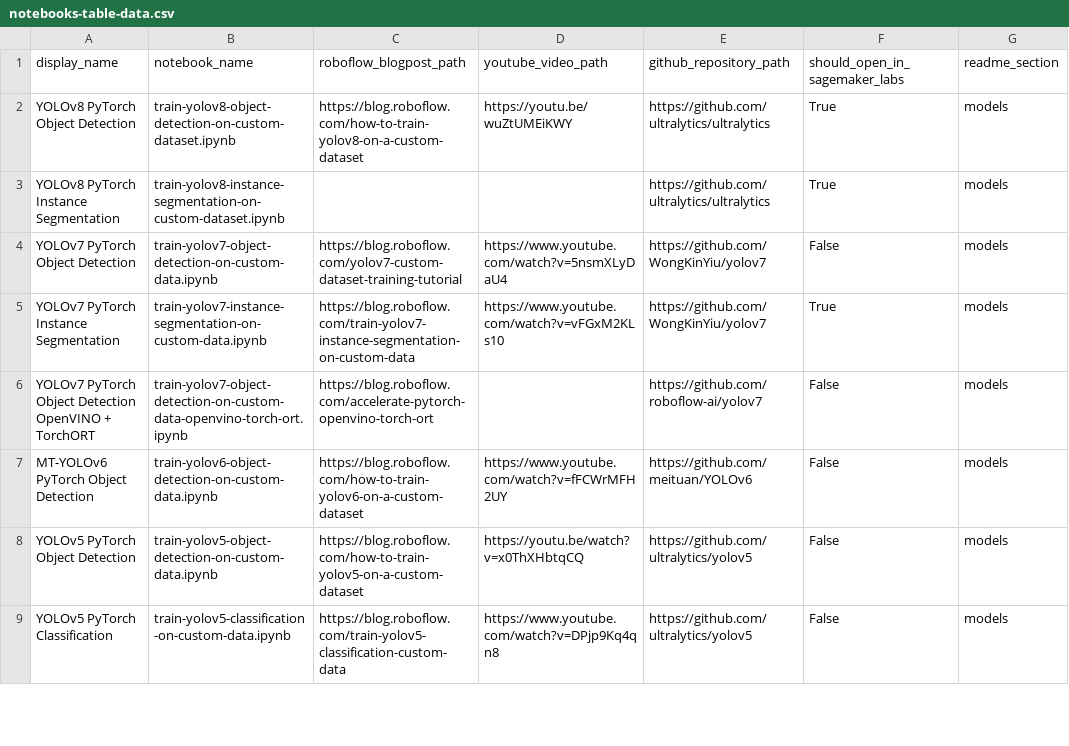
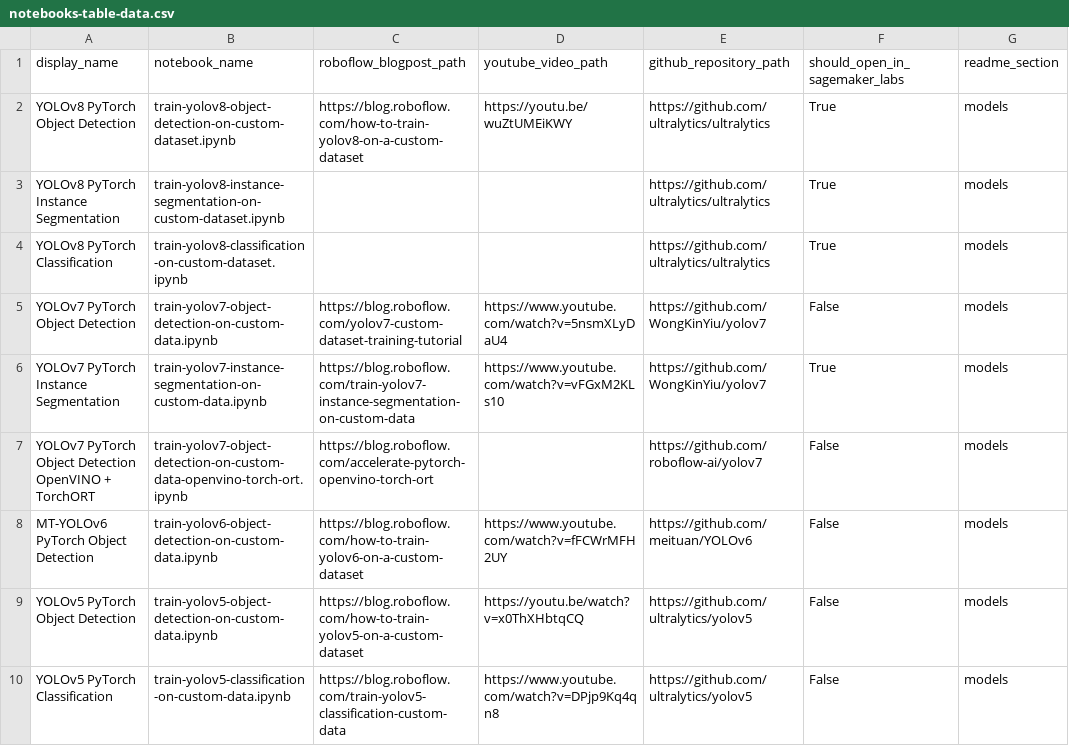
Before and after one commit to bwang413/Sagemaker_notebook, a CSV file: automation/notebooks-table-data.csv, drawn as a sheet; only a part is shown; the diff names each change by its address in the sheet, - before the commit and + after, or states it on an @@ line.

Commit message:
8️⃣ YOLOv8 Classification on Custom Dataset notebook added

```diff
--- a/automation/notebooks-table-data.csv
+++ b/automation/notebooks-table-data.csv
+row 4: YOLOv8 PyTorch Classification | train-yolov8-classification-on-custom-dataset.ipynb |  |  | https://github.com/ultralytics/ultralytics | True | models
```
Also changed, not shown: 1 other file.
